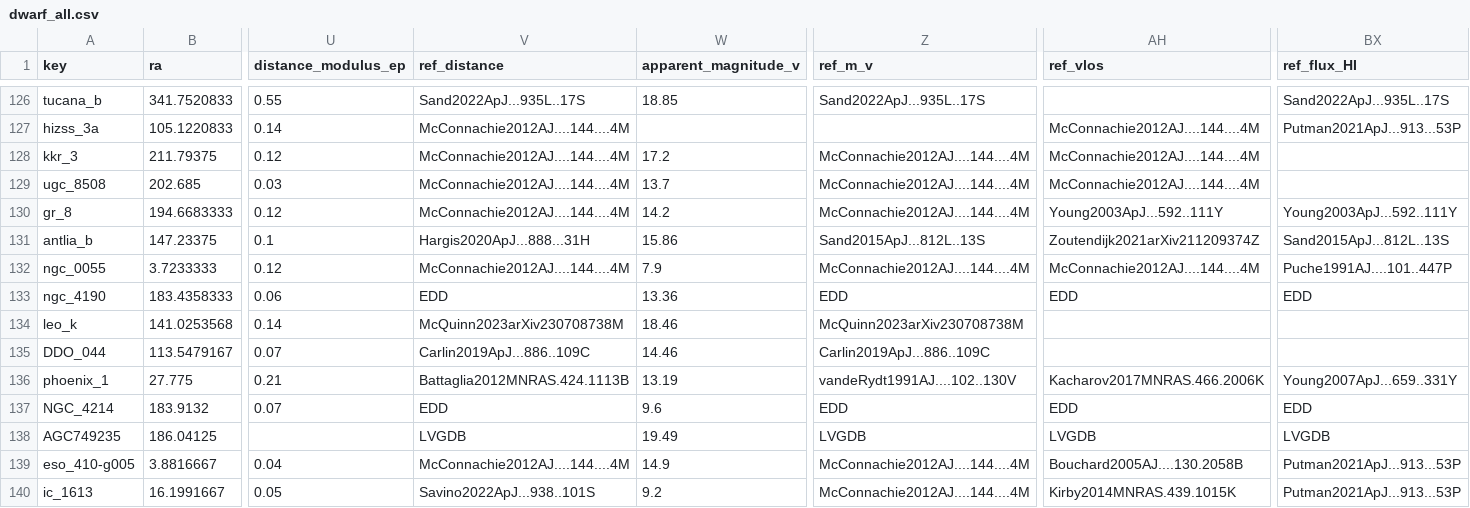
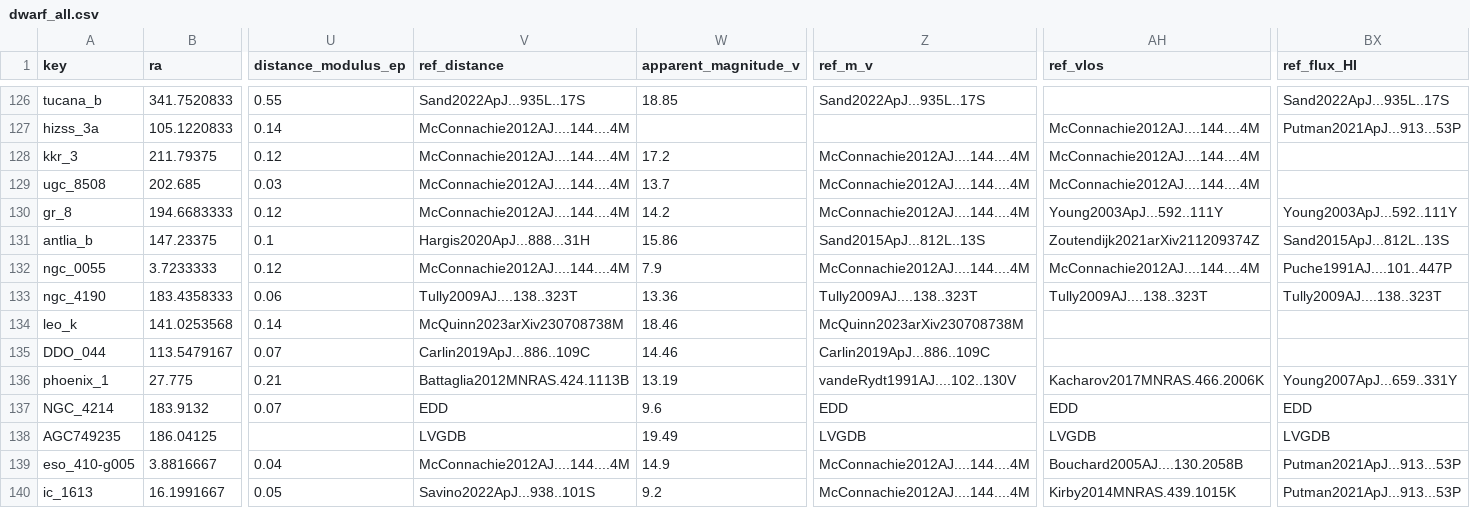
Before and after one commit to apace7/local_volume_database, a CSV file: data/dwarf_all.csv, drawn as a sheet; only a part is shown, gaps mark what is left out; the diff names each change by its address in the sheet, - before the commit and + after, or states it on an @@ line.

```diff
--- a/data/dwarf_all.csv
+++ b/data/dwarf_all.csv
-V133 (ref_distance): EDD
+V133 (ref_distance): Tully2009AJ....138..323T
-Z133 (ref_m_v): EDD
+Z133 (ref_m_v): Tully2009AJ....138..323T
-AH133 (ref_vlos): EDD
+AH133 (ref_vlos): Tully2009AJ....138..323T
-BX133 (ref_flux_HI): EDD
+BX133 (ref_flux_HI): Tully2009AJ....138..323T
```
Also changed, not shown: data/dwarf_local_field.csv, data/gc_dwarf_hosted.csv, 16 other files.
